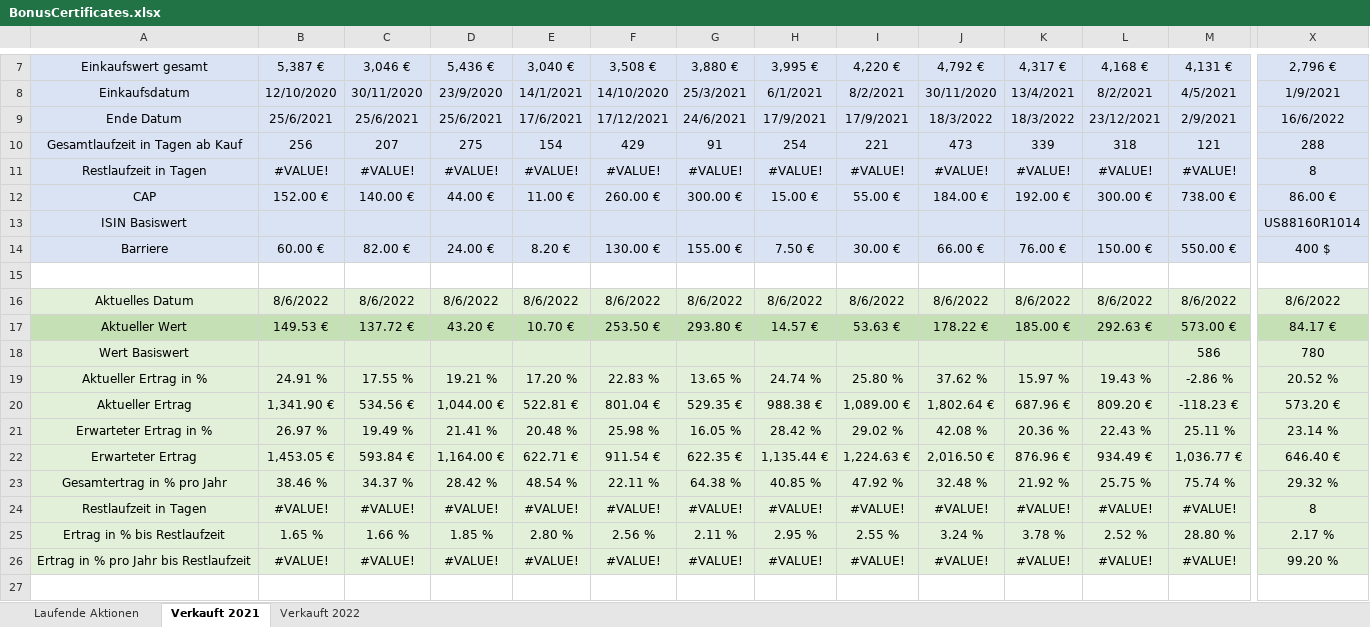
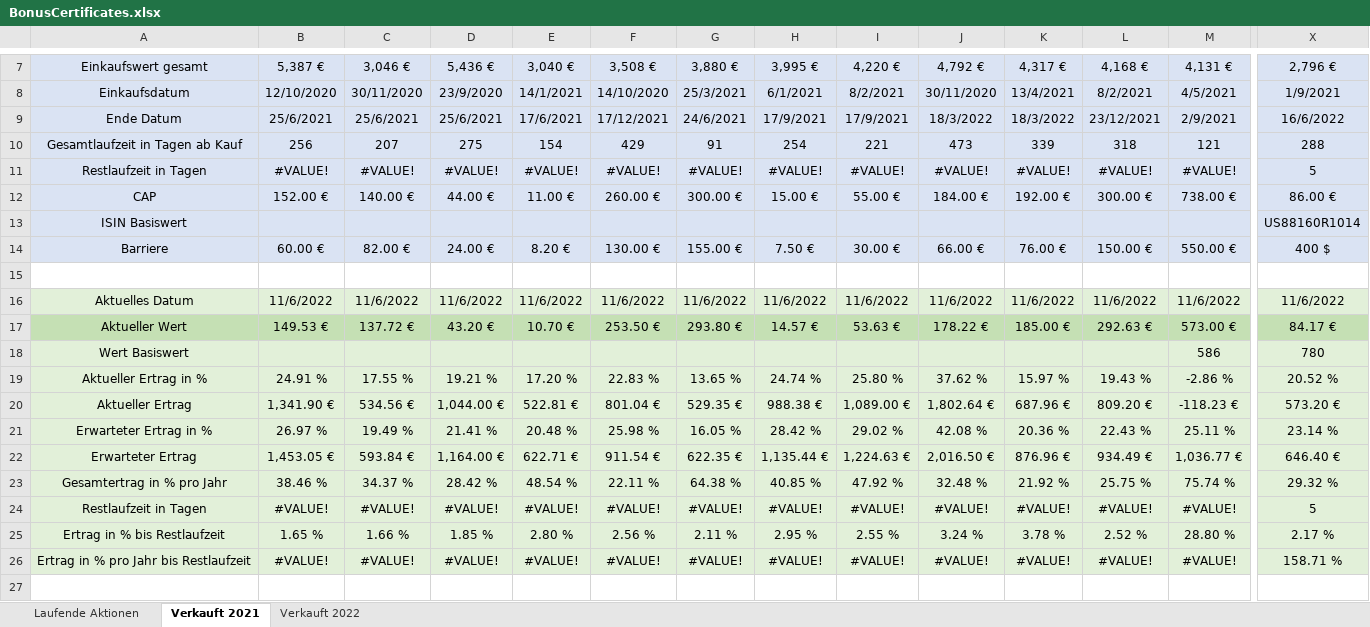
Before and after one commit to daaho/BonusCertsOverview, an Excel workbook: BonusCertificates.xlsx, sheet Verkauft 2021, drawn as a sheet; only a part is shown, gaps mark what is left out; values as stored, in another font and other column widths than the file's, no borders; the diff covers the shown part only; the diff names each change by its address in the sheet, - before the commit and + after, or states it on an @@ line.

```diff
--- a/BonusCertificates.xlsx (sheet Verkauft 2021)
+++ b/BonusCertificates.xlsx (sheet Verkauft 2021)
-X11: 8
+X11: 5
-B16: 8/6/2022
+B16: 11/6/2022
-C16: 8/6/2022
+C16: 11/6/2022
-D16: 8/6/2022
+D16: 11/6/2022
-E16: 8/6/2022
+E16: 11/6/2022
-F16: 8/6/2022
+F16: 11/6/2022
-G16: 8/6/2022
+G16: 11/6/2022
-H16: 8/6/2022
+H16: 11/6/2022
-I16: 8/6/2022
+I16: 11/6/2022
-J16: 8/6/2022
+J16: 11/6/2022
-K16: 8/6/2022
+K16: 11/6/2022
-L16: 8/6/2022
+L16: 11/6/2022
-M16: 8/6/2022
+M16: 11/6/2022
-X16: 8/6/2022
+X16: 11/6/2022
-X24: 8
+X24: 5
-X26: 99.20 %
+X26: 158.71 %
```
Also changed, not shown: 10 edited cells elsewhere in this sheet, sheet Laufende Aktionen, sheet Verkauft 2022, 1 other file.
